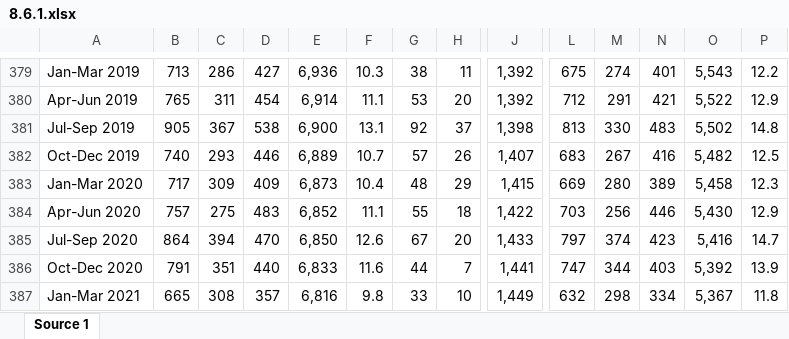
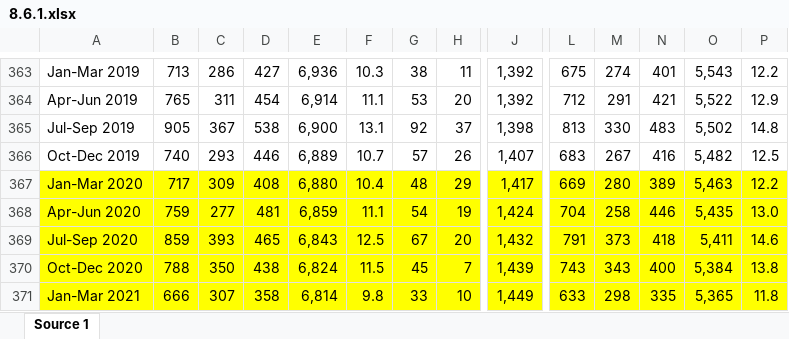
Before and after one commit to ONSdigital/sdg_data_updates, an Excel workbook: 8-6-1/Example_Input/8.6.1.xlsx, sheet Source 1, drawn as a sheet; only a part is shown, gaps mark what is left out; values as stored, in another font and other column widths than the file's, no borders; removed rows and columns are numbered as before the commit, all else as after; rows hold the shown columns only; the diff covers the shown part only; the diff names each change by its address in the sheet, - before the commit and + after, or states it on an @@ line.

```diff
--- a/8-6-1/Example_Input/8.6.1.xlsx (sheet Source 1)
+++ b/8-6-1/Example_Input/8.6.1.xlsx (sheet Source 1)
-A367:P367 fill: none
+A367:P367 fill: #FFFF00
-D367: 409
+D367: 408
-E367: 6,873
+E367: 6,880
-J367: 1,415
+J367: 1,417
-O367: 5,458
+O367: 5,463
-P367: 12.3
+P367: 12.2
-row 384: Apr-Jun 2020 | 757 | 275 | 483 | 6,852 | 11.1 | 55 | 18 | 1,422 | 703 | 256 | 446 | 5,430 | 12.9
+row 368: Apr-Jun 2020 | 759 | 277 | 481 | 6,859 | 11.1 | 54 | 19 | 1,424 | 704 | 258 | 446 | 5,435 | 13.0
-A369:P369 fill: none
+A369:P369 fill: #FFFF00
-B369: 864
+B369: 859
-C369: 394
+C369: 393
-D369: 470
+D369: 465
-E369: 6,850
+E369: 6,843
-F369: 12.6
+F369: 12.5
-J369: 1,433
+J369: 1,432
-L369: 797
+L369: 791
-M369: 374
+M369: 373
-N369: 423
+N369: 418
-O369: 5,416
+O369: 5,411
-P369: 14.7
+P369: 14.6
-row 386: Oct-Dec 2020 | 791 | 351 | 440 | 6,833 | 11.6 | 44 | 7 | 1,441 | 747 | 344 | 403 | 5,392 | 13.9
+row 370: Oct-Dec 2020 | 788 | 350 | 438 | 6,824 | 11.5 | 45 | 7 | 1,439 | 743 | 343 | 400 | 5,384 | 13.8
-A371:P371 fill: none
+A371:P371 fill: #FFFF00
-B371: 665
+B371: 666
-C371: 308
+C371: 307
-D371: 357
+D371: 358
-E371: 6,816
+E371: 6,814
-L371: 632
+L371: 633
-N371: 334
+N371: 335
-O371: 5,367
+O371: 5,365
```
Also changed, not shown: 18 added rows, 45 removed rows, 275 edited cells and cell formats elsewhere in this sheet, 11 other files.
